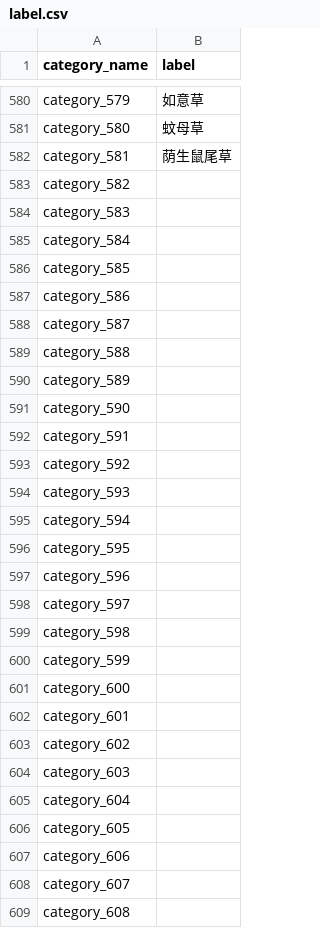
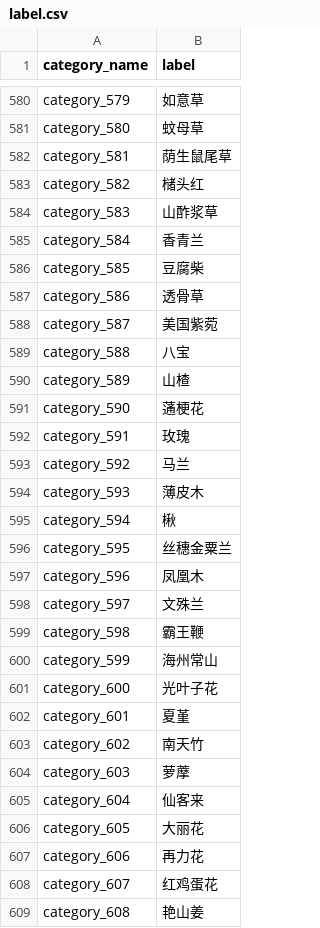
Before and after one commit to lucasxlu/FGVC, a CSV file: label.csv, drawn as a sheet; only a part is shown, gaps mark what is left out; the diff covers the shown part only.

Commit message:
update label

```diff
--- a/label.csv
+++ b/label.csv
@@ -582,28 +582,28 @@ category_580,蚊母草
 category_581,荫生鼠尾草
-category_582,
-category_583,
-category_584,
-category_585,
-category_586,
-category_587,
-category_588,
-category_589,
-category_590,
-category_591,
-category_592,
-category_593,
-category_594,
-category_595,
-category_596,
-category_597,
-category_598,
-category_599,
-category_600,
-category_601,
-category_602,
-category_603,
-category_604,
-category_605,
-category_606,
-category_607,
-category_608,
+category_582,槠头红
+category_583,山酢浆草
+category_584,香青兰
+category_585,豆腐柴
+category_586,透骨草
+category_587,美国紫菀
+category_588,八宝
+category_589,山楂
+category_590,蓪梗花
+category_591,玫瑰
+category_592,马兰
+category_593,薄皮木
+category_594,楸
+category_595,丝穗金粟兰
+category_596,凤凰木
+category_597,文殊兰
+category_598,霸王鞭
+category_599,海州常山
+category_600,光叶子花
+category_601,夏堇
+category_602,南天竹
+category_603,萝藦
+category_604,仙客来
+category_605,大丽花
+category_606,再力花
+category_607,红鸡蛋花
+category_608,艳山姜
```
Also changed, not shown: 45 added rows and 7 edited cells elsewhere in this file, 1 other file.
